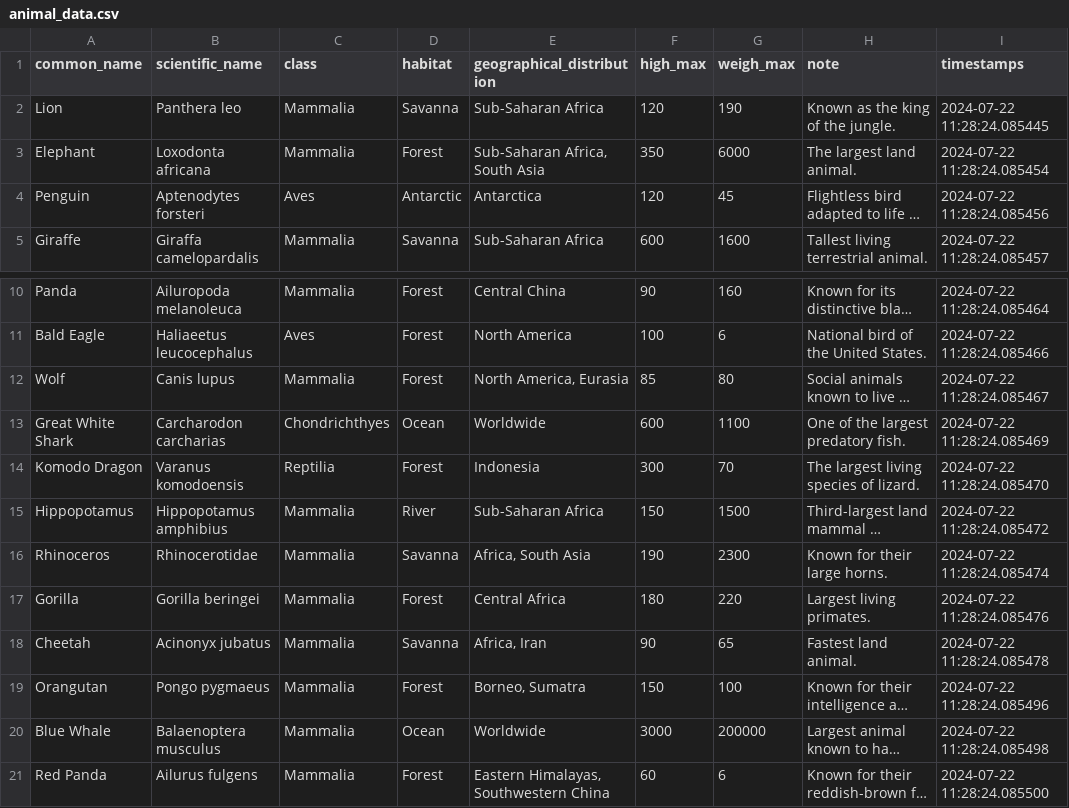
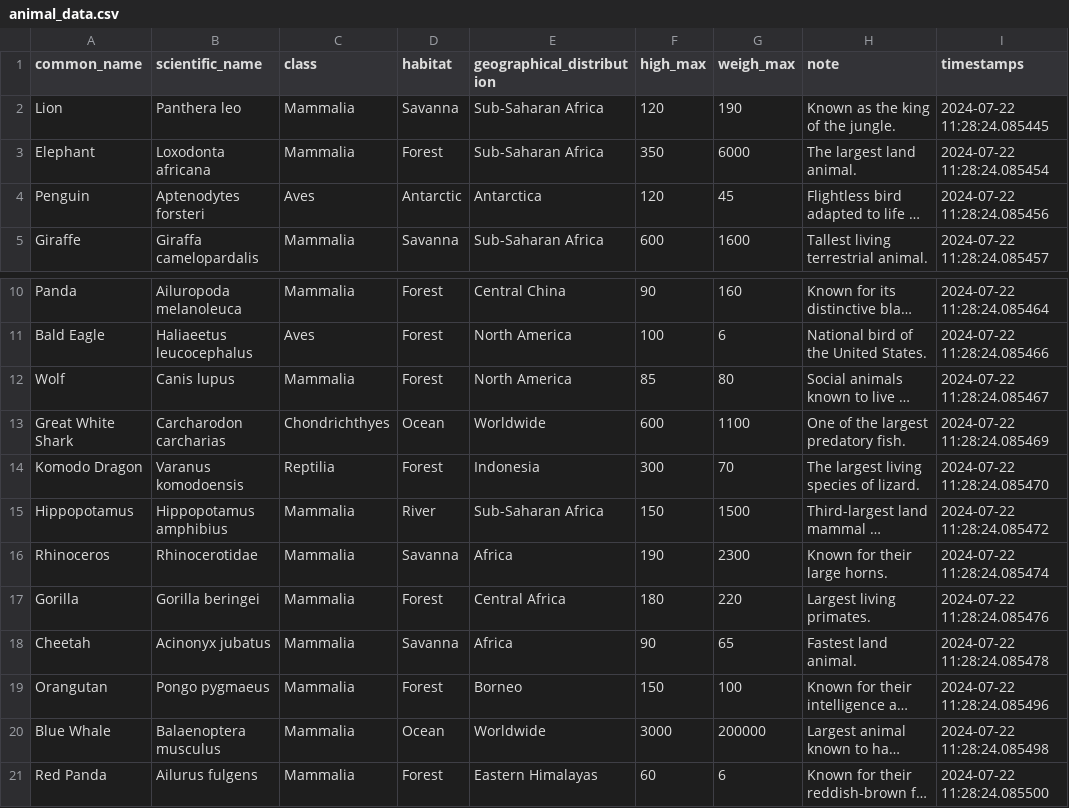
Before and after one commit to MatteoDiMario96/laravel-base-crud, a CSV file: resources/assets/animal_data.csv, drawn as a sheet; only a part is shown, gaps mark what is left out; long unchanged cells end in …; the diff names each change by its address in the sheet, - before the commit and + after, or states it on an @@ line.

```diff
--- a/resources/assets/animal_data.csv
+++ b/resources/assets/animal_data.csv
-E3 (geographical_distribution): Sub-Saharan Africa, South Asia
+E3 (geographical_distribution): Sub-Saharan Africa
-E12 (geographical_distribution): North America, Eurasia
+E12 (geographical_distribution): North America
-E16 (geographical_distribution): Africa, South Asia
+E16 (geographical_distribution): Africa
-E18 (geographical_distribution): Africa, Iran
+E18 (geographical_distribution): Africa
-E19 (geographical_distribution): Borneo, Sumatra
+E19 (geographical_distribution): Borneo
-E21 (geographical_distribution): Eastern Himalayas, Southwestern China
+E21 (geographical_distribution): Eastern Himalayas
```
Also changed, not shown: 1 other file.
